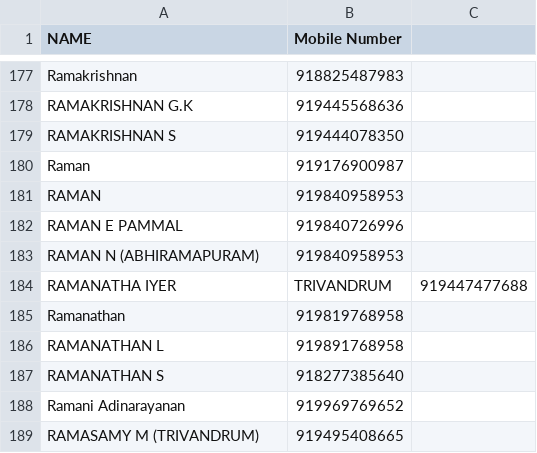
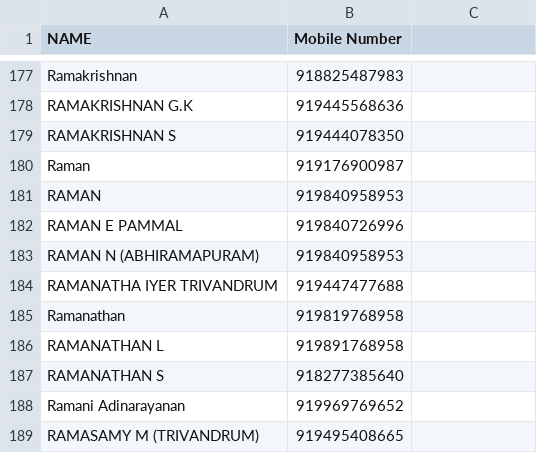
Before and after one commit to piranjeri-trust/piranjeri-receipts, a CSV file: donors.csv, drawn as a sheet; only a part is shown, gaps mark what is left out.

Commit message:
Update donors.csv

```diff
--- a/donors.csv
+++ b/donors.csv
@@ -183,3 +183,3 @@ RAMAN E PAMMAL,"919840726996"
 RAMAN N (ABHIRAMAPURAM),"919840958953"
-RAMANATHA IYER, TRIVANDRUM,"919447477688"
+RAMANATHA IYER TRIVANDRUM,"919447477688"
 Ramanathan,"919819768958"
```
